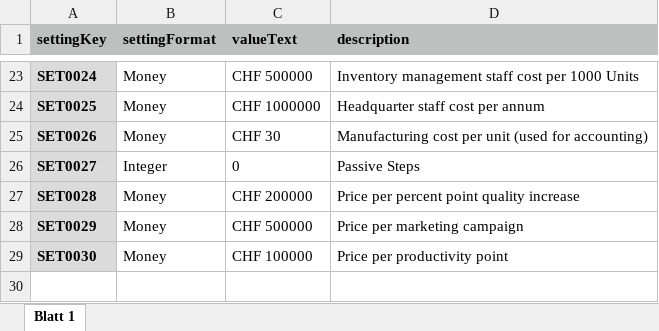
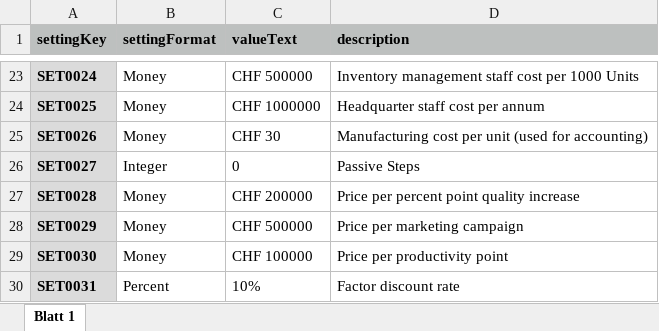
Before and after one commit to suesslt/epoc, an Excel workbook: src/main/resources/EpocSettings.xlsx, sheet Blatt 1, drawn as a sheet; only a part is shown, gaps mark what is left out; values as stored, in another font and other column widths than the file's, no borders; the diff names each change by its address in the sheet, - before the commit and + after, or states it on an @@ line.

Commit message:
discount factors

```diff
--- a/src/main/resources/EpocSettings.xlsx (sheet Blatt 1)
+++ b/src/main/resources/EpocSettings.xlsx (sheet Blatt 1)
+row 30: SET0031 | Percent | 10% | Factor discount rate
```
Also changed, not shown: 10 other files.
